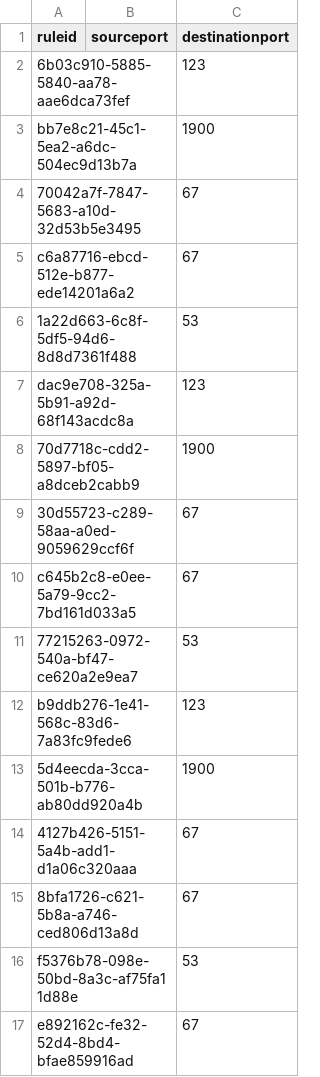
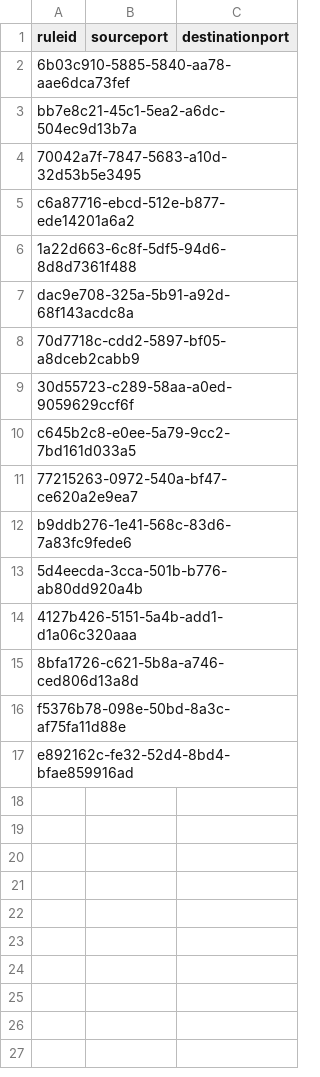
Before and after one commit to TechWorksHub/ManySecured-D3DB, a CSV file: behaviour_udp.csv, drawn as a sheet.

```diff
--- a/behaviour_udp.csv
+++ b/behaviour_udp.csv
@@ -1,17 +1,17 @@
 "ruleid","sourceport","destinationport"
-"6b03c910-5885-5840-aa78-aae6dca73fef","","123"
-"bb7e8c21-45c1-5ea2-a6dc-504ec9d13b7a","","1900"
-"70042a7f-7847-5683-a10d-32d53b5e3495","","67"
-"c6a87716-ebcd-512e-b877-ede14201a6a2","","67"
-"1a22d663-6c8f-5df5-94d6-8d8d7361f488","","53"
-"dac9e708-325a-5b91-a92d-68f143acdc8a","","123"
-"70d7718c-cdd2-5897-bf05-a8dceb2cabb9","","1900"
-"30d55723-c289-58aa-a0ed-9059629ccf6f","","67"
-"c645b2c8-e0ee-5a79-9cc2-7bd161d033a5","","67"
-"77215263-0972-540a-bf47-ce620a2e9ea7","","53"
-"b9ddb276-1e41-568c-83d6-7a83fc9fede6","","123"
-"5d4eecda-3cca-501b-b776-ab80dd920a4b","","1900"
-"4127b426-5151-5a4b-add1-d1a06c320aaa","","67"
-"8bfa1726-c621-5b8a-a746-ced806d13a8d","","67"
-"f5376b78-098e-50bd-8a3c-af75fa11d88e","","53"
-"e892162c-fe32-52d4-8bd4-bfae859916ad","","67"
+"6b03c910-5885-5840-aa78-aae6dca73fef","",""
+"bb7e8c21-45c1-5ea2-a6dc-504ec9d13b7a","",""
+"70042a7f-7847-5683-a10d-32d53b5e3495","",""
+"c6a87716-ebcd-512e-b877-ede14201a6a2","",""
+"1a22d663-6c8f-5df5-94d6-8d8d7361f488","",""
+"dac9e708-325a-5b91-a92d-68f143acdc8a","",""
+"70d7718c-cdd2-5897-bf05-a8dceb2cabb9","",""
+"30d55723-c289-58aa-a0ed-9059629ccf6f","",""
+"c645b2c8-e0ee-5a79-9cc2-7bd161d033a5","",""
+"77215263-0972-540a-bf47-ce620a2e9ea7","",""
+"b9ddb276-1e41-568c-83d6-7a83fc9fede6","",""
+"5d4eecda-3cca-501b-b776-ab80dd920a4b","",""
+"4127b426-5151-5a4b-add1-d1a06c320aaa","",""
+"8bfa1726-c621-5b8a-a746-ced806d13a8d","",""
+"f5376b78-098e-50bd-8a3c-af75fa11d88e","",""
+"e892162c-fe32-52d4-8bd4-bfae859916ad","",""
```
Also changed, not shown: behaviour_eth.csv, 2 other files.
